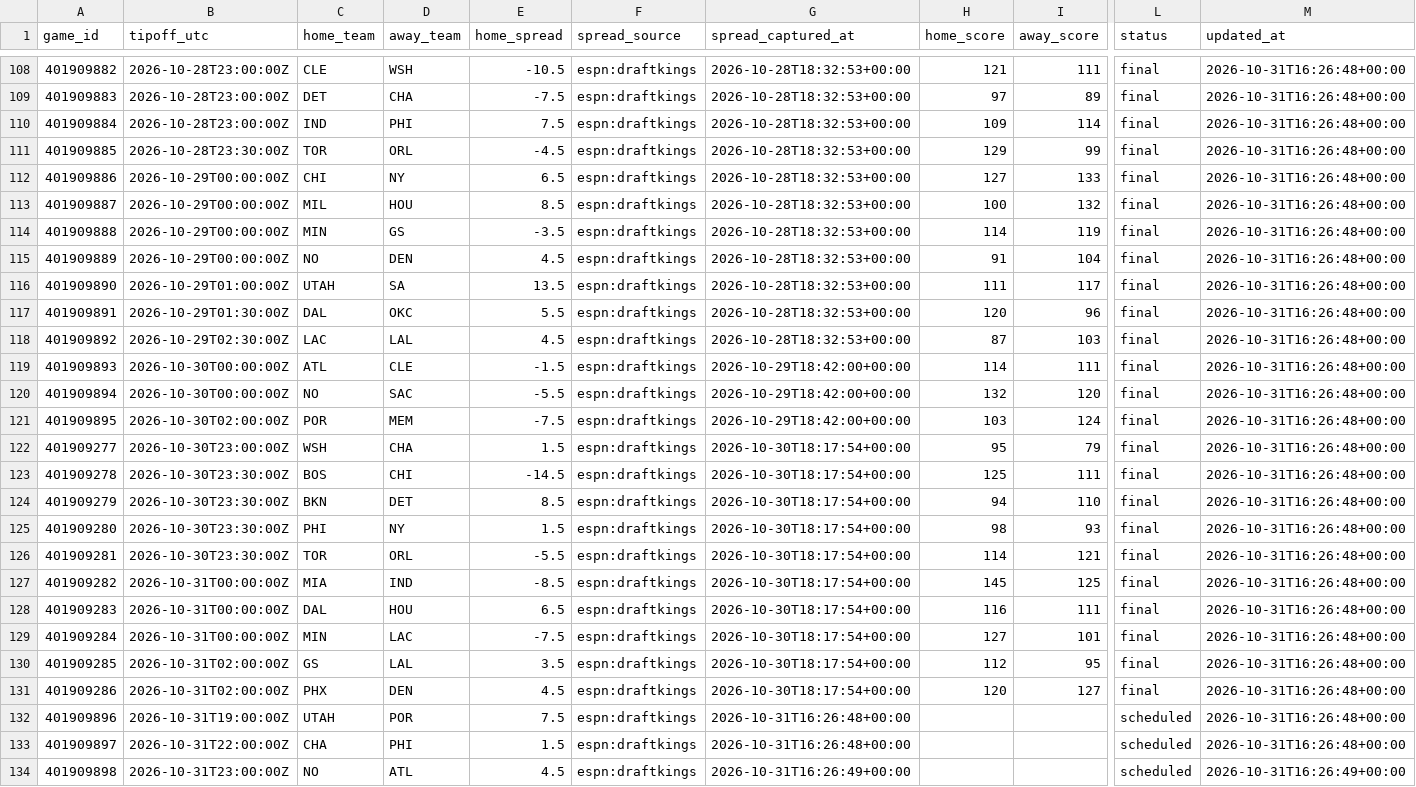
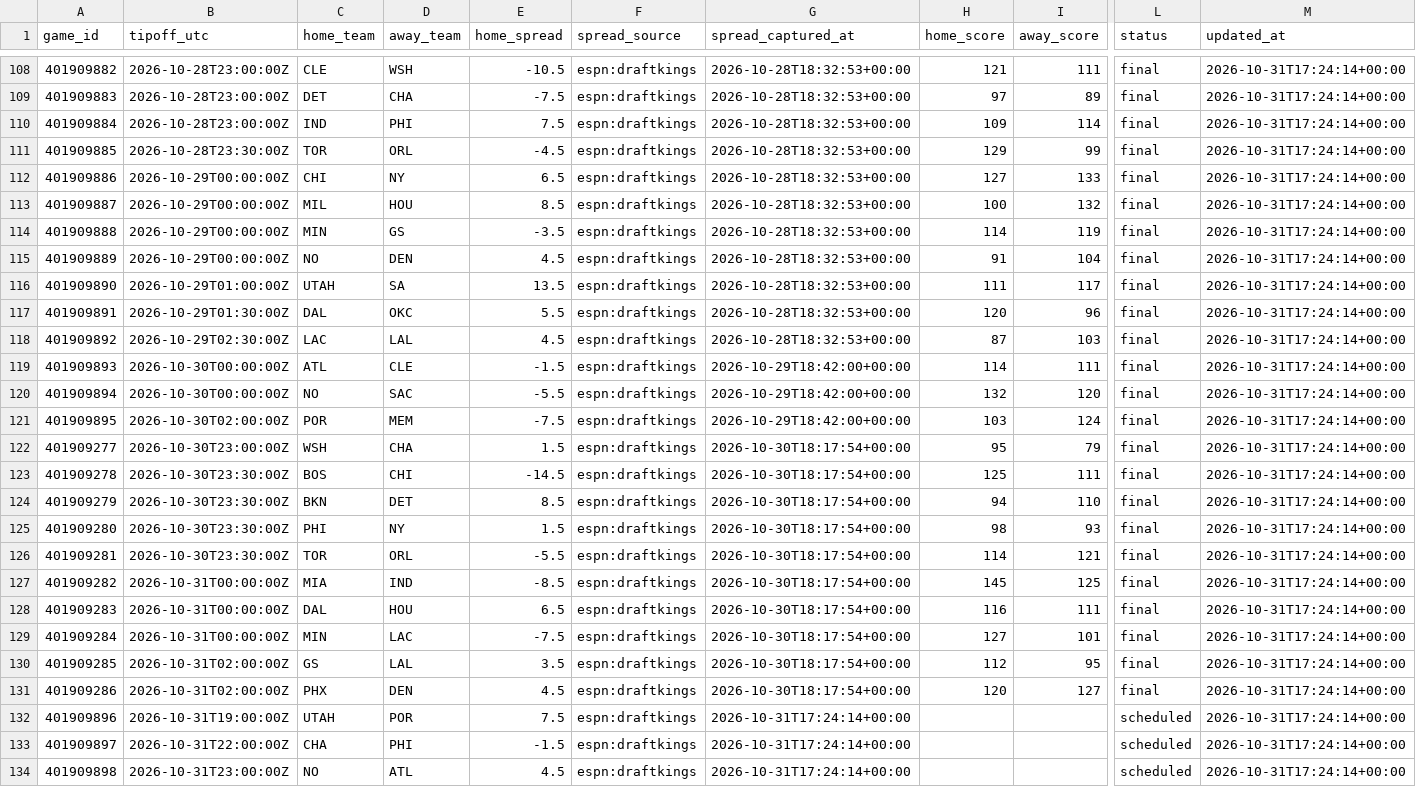
Before and after one commit to hschumann/hans-schumann.github.io, a CSV file: NBA_model/data/games.csv, drawn as a sheet; only a part is shown, gaps mark what is left out; the diff covers the shown part only; the diff names each change by its address in the sheet, - before the commit and + after, or states it on an @@ line.

```diff
--- a/NBA_model/data/games.csv
+++ b/NBA_model/data/games.csv
-M108:M133 (updated_at): 2026-10-31T16:26:48+00:00
+M108:M133 (updated_at): 2026-10-31T17:24:14+00:00
-G132:G133 (spread_captured_at): 2026-10-31T16:26:48+00:00
+G132:G133 (spread_captured_at): 2026-10-31T17:24:14+00:00
-E133 (home_spread): 1.5
+E133 (home_spread): -1.5
-G134 (spread_captured_at): 2026-10-31T16:26:49+00:00
+G134 (spread_captured_at): 2026-10-31T17:24:14+00:00
-M134 (updated_at): 2026-10-31T16:26:49+00:00
+M134 (updated_at): 2026-10-31T17:24:14+00:00
```
Also changed, not shown: 82 edited cells elsewhere in this file, 3 other files.
